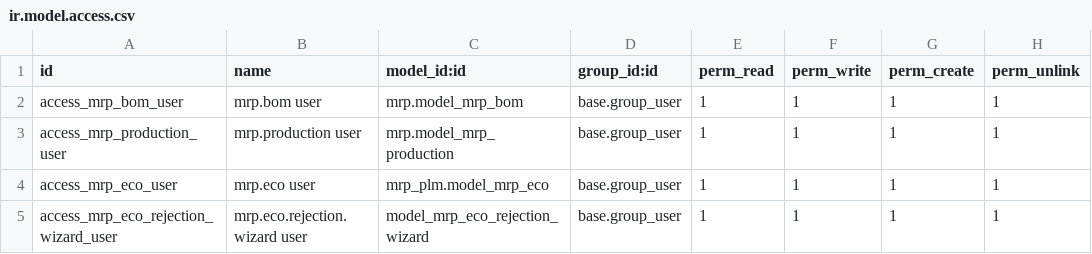
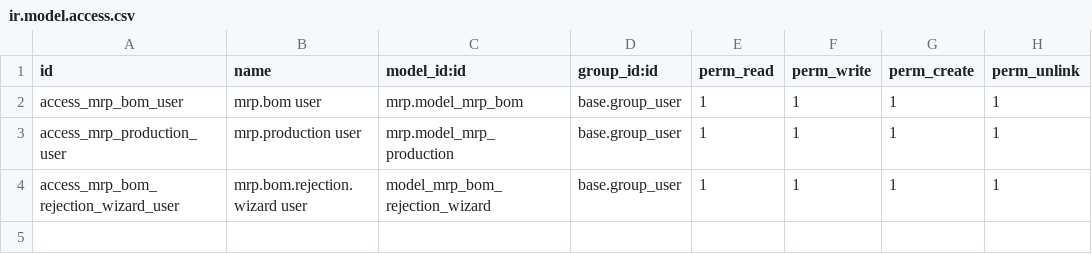
Before and after one commit to oruelasp/odoo18_addons, a CSV file: xtq_mrp_bom_update/security/ir.model.access.csv, drawn as a sheet.

```diff
--- a/xtq_mrp_bom_update/security/ir.model.access.csv
+++ b/xtq_mrp_bom_update/security/ir.model.access.csv
@@ -3,3 +3,2 @@ access_mrp_bom_user,mrp.bom user,mrp.model_mrp_bom,base.group_user,1,1,1,1
 access_mrp_production_user,mrp.production user,mrp.model_mrp_production,base.group_user,1,1,1,1
-access_mrp_eco_user,mrp.eco user,mrp_plm.model_mrp_eco,base.group_user,1,1,1,1
-access_mrp_eco_rejection_wizard_user,mrp.eco.rejection.wizard user,model_mrp_eco_rejection_wizard,base.group_user,1,1,1,1
+access_mrp_bom_rejection_wizard_user,mrp.bom.rejection.wizard user,model_mrp_bom_rejection_wizard,base.group_user,1,1,1,1
```
Also changed, not shown: 17 other files.
